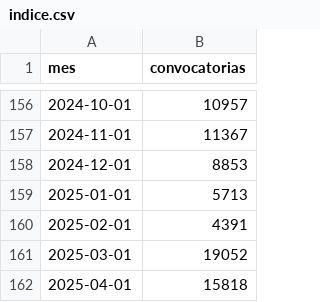
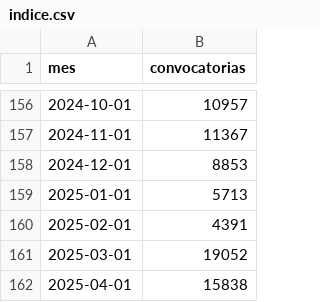
Before and after one commit to BayronFdez/Fork, a CSV file: indice.csv, drawn as a sheet; only a part is shown, gaps mark what is left out.

Commit message:
[ci] 2025-04-26

```diff
--- a/indice.csv
+++ b/indice.csv
@@ -161,2 +161,2 @@ mes,convocatorias
 2025-03-01,19052
-2025-04-01,15818
+2025-04-01,15838
```
